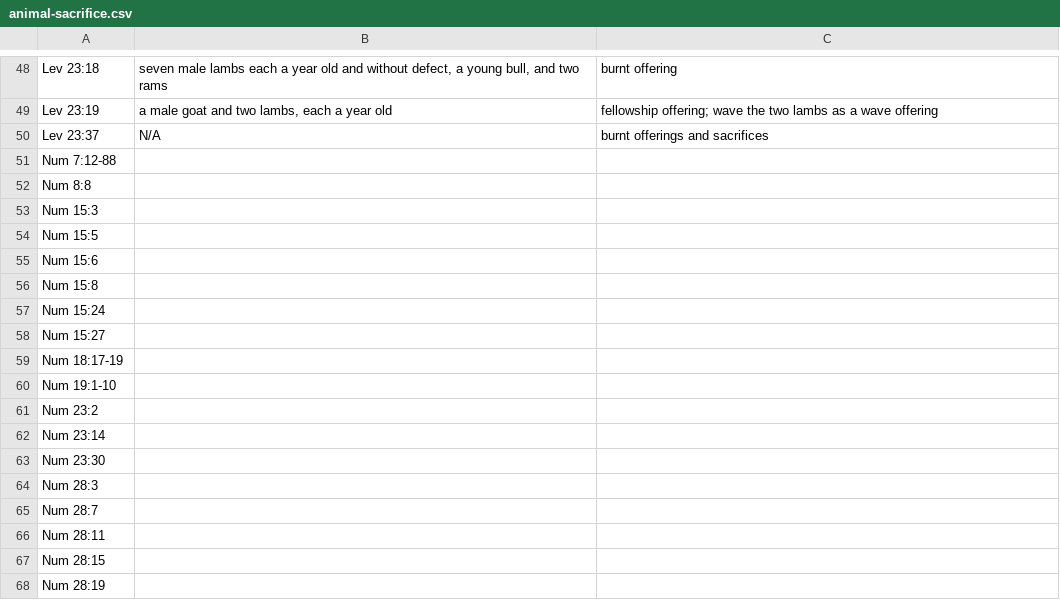
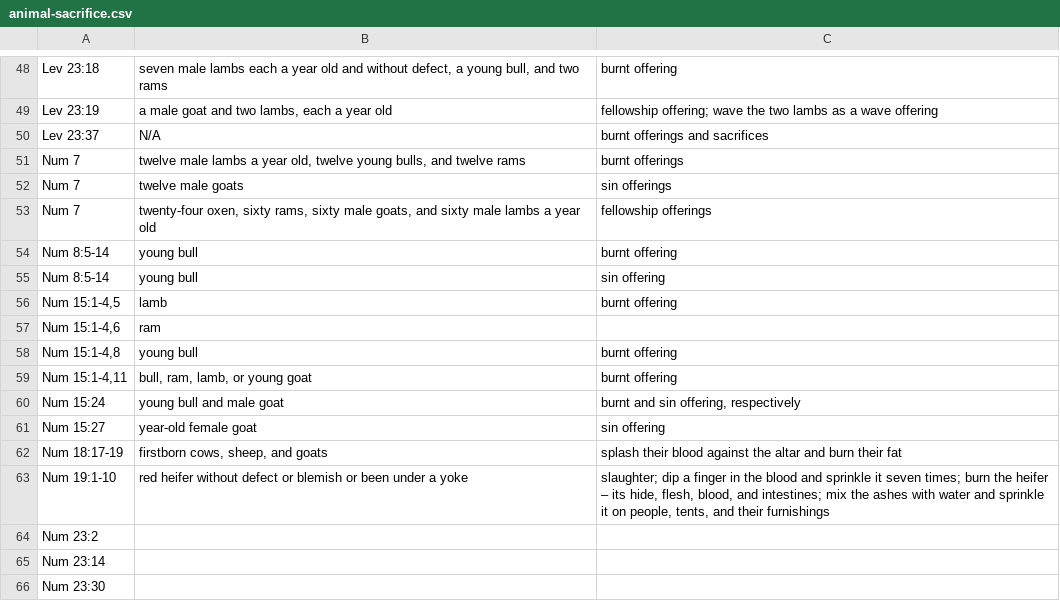
Before and after one commit to spagh-eddie/prettypinkthoughts, a CSV file: docs/source/appendices/animal-sacrifice.csv, drawn as a sheet; only a part is shown, gaps mark what is left out; the shorter side is filled out with more unchanged rows.

Commit message:
Add more sacrifices

```diff
--- a/docs/source/appendices/animal-sacrifice.csv
+++ b/docs/source/appendices/animal-sacrifice.csv
@@ -54,12 +54,15 @@ Lev 23:19,"a male goat and two lambs, each a year old",fellowship offering; wave
 Lev 23:37,N/A,burnt offerings and sacrifices
-Num 7:12-88,,
-Num 8:8,,
-Num 15:3,,
-Num 15:5,,
-Num 15:6,,
-Num 15:8,,
-Num 15:24,,
-Num 15:27,,
-Num 18:17-19,,
-Num 19:1-10,,
+Num 7,"twelve male lambs a year old, twelve young bulls, and twelve rams",burnt offerings
+Num 7,twelve male goats,sin offerings
+Num 7,"twenty-four oxen, sixty rams, sixty male goats, and sixty male lambs a year old",fellowship offerings
+Num 8:5-14,young bull,burnt offering
+Num 8:5-14,young bull,sin offering
+"Num 15:1-4,5",lamb,burnt offering
+"Num 15:1-4,6",ram,
+"Num 15:1-4,8",young bull,burnt offering
+"Num 15:1-4,11","bull, ram, lamb, or young goat",burnt offering
+Num 15:24,young bull and male goat,"burnt and sin offering, respectively"
+Num 15:27,year-old female goat,sin offering
+Num 18:17-19,"firstborn cows, sheep, and goats",splash their blood against the altar and burn their fat
+Num 19:1-10,red heifer without defect or blemish or been under a yoke,"slaughter; dip a finger in the blood and sprinkle it seven times; burn the heifer – its hide, flesh, blood, and intestines; mix the ashes with water and sprinkle it on people, tents, and their furnishings"
 Num 23:2,,
```
